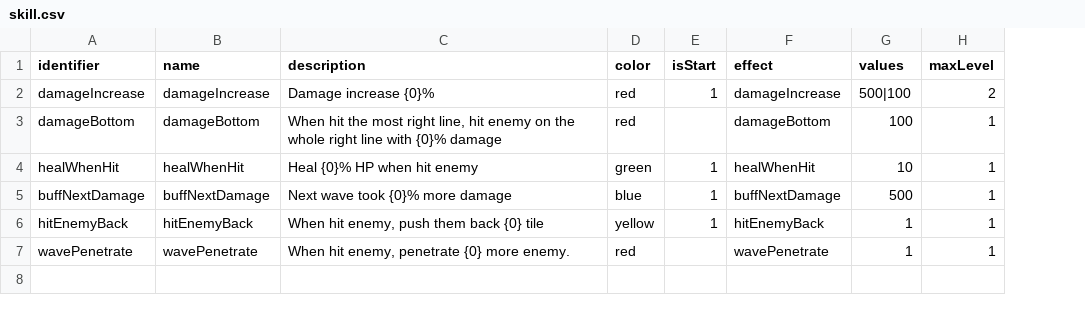
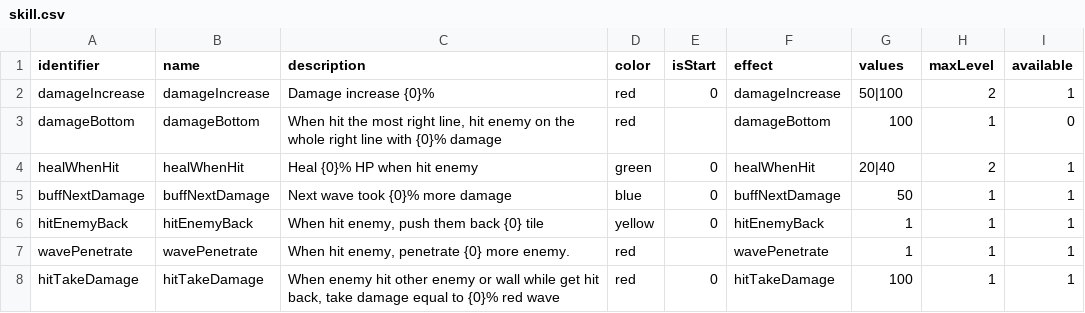
Before and after one commit to shshwdr/wave, a CSV file: Assets/Resources/csv/skill.csv, drawn as a sheet; the diff names each change by its address in the sheet, - before the commit and + after, or states it on an @@ line.

Commit message:
more skills, more enemies

```diff
--- a/Assets/Resources/csv/skill.csv
+++ b/Assets/Resources/csv/skill.csv
+column I (available), rows 2-7: 1 | 0 | 1 | 1 | 1 | 1
-E2 (isStart): 1
+E2 (isStart): 0
-G2 (values): 500|100
+G2 (values): 50|100
-E4:E6 (isStart): 1
+E4:E6 (isStart): 0
-G4 (values): 10
+G4 (values): 20|40
-H4 (maxLevel): 1
+H4 (maxLevel): 2
-G5 (values): 500
+G5 (values): 50
+row 8: hitTakeDamage | hitTakeDamage | When enemy hit other enemy or wall while get hit back, take damage equal to {0}% red wave | red | 0 | hitTakeDamage | 100 | 1 | 1
```
Also changed, not shown: 20 other files.
